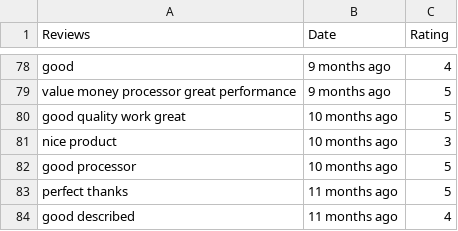
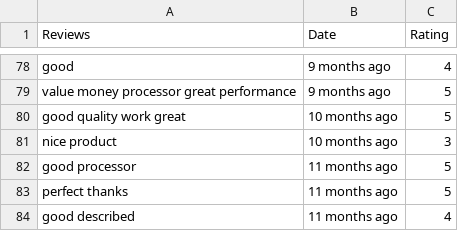
Before and after one commit to viswachaitanyasai/web-scrapers, a CSV file: data/flipkart_data.csv, drawn as a sheet; only a part is shown, gaps mark what is left out; the diff covers the shown part only.

```diff
--- a/data/flipkart_data.csv
+++ b/data/flipkart_data.csv
@@ -81,3 +81,3 @@ good quality work great,10 months ago,5
 nice product,10 months ago,3
-good processor,10 months ago,5
+good processor,11 months ago,5
 perfect thanks,11 months ago,5
```
Also changed, not shown: 7 edited cells elsewhere in this file, data/bestbuy_data.csv, 7 other files.
